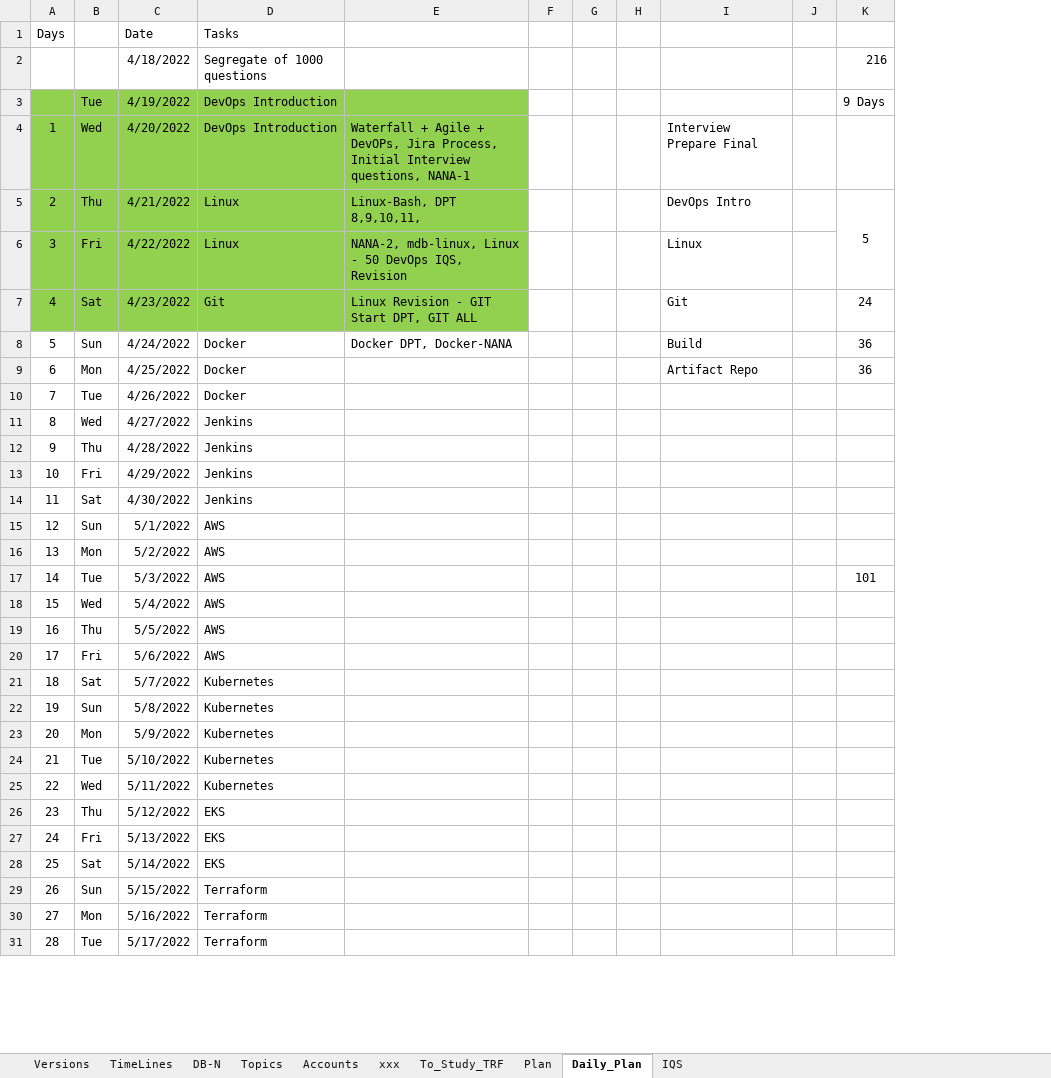
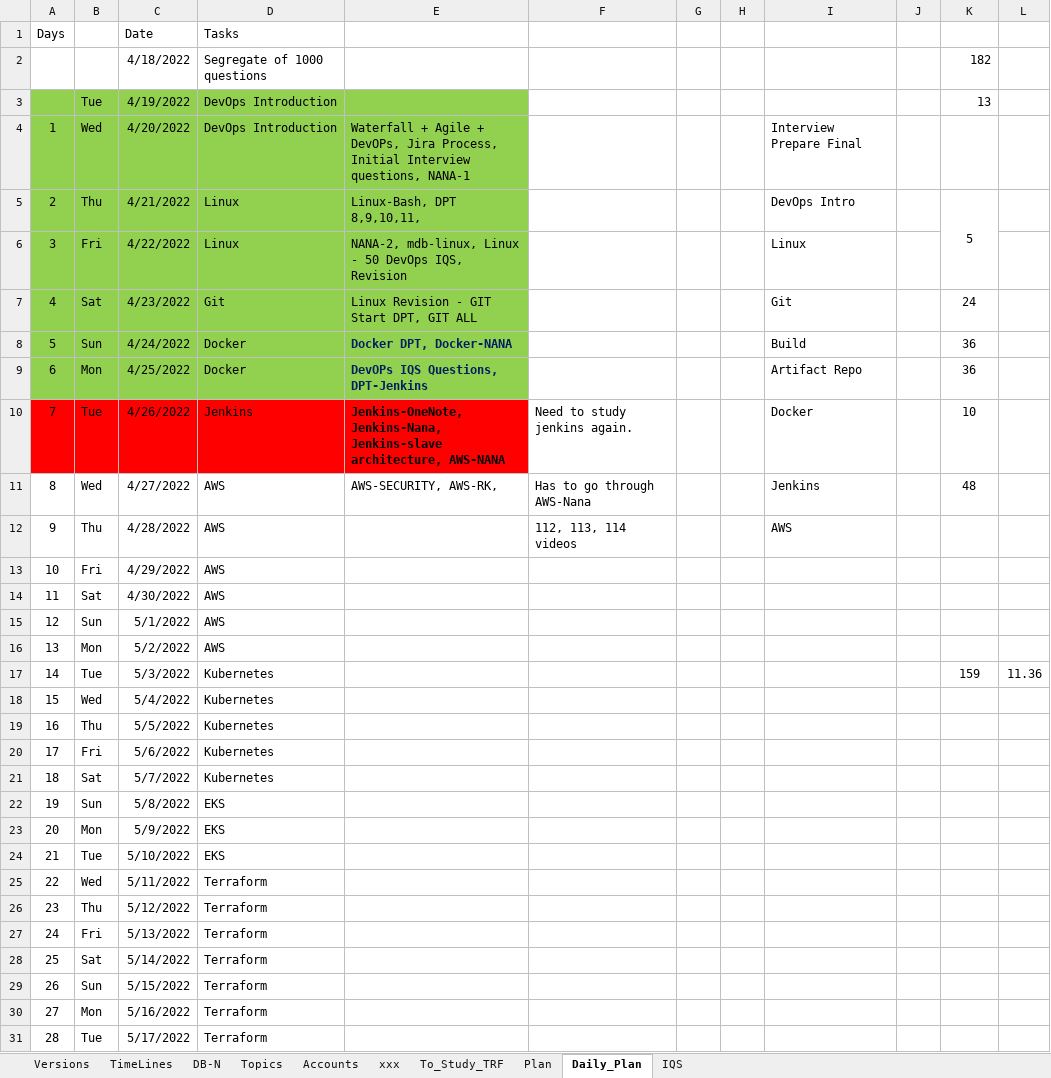
Before and after one commit to avardhineni/DevOps-Projects, an Excel workbook: Resume_avk/.DBN-DSN.xlsx, sheet Daily_Plan, drawn as a sheet; only a part is shown; values as stored, in another font and other column widths than the file's, no borders; removed rows and columns are numbered as before the commit, all else as after; the diff covers the shown part only; the diff names each change by its address in the sheet, - before the commit and + after, or states it on an @@ line.

Commit message:
27/4/22-1

```diff
--- a/Resume_avk/.DBN-DSN.xlsx (sheet Daily_Plan)
+++ b/Resume_avk/.DBN-DSN.xlsx (sheet Daily_Plan)
-column F, empty
+column F, rows 10-12: Need to study jenkins again. | Has to go through AWS-Nana | 112, 113, 114 videos
+column L, row 17: 11.36
-K2: 216
+K2: 182
-K3: 9 Days
+K3: 13
-A8:E9 fill: none
+A8:E9 fill: #92D050
@@ E8 bold: off → on, text colour: black → #002060 @@
-E9: (empty)
+E9: DevOPs IQS Questions, DPT-Jenkins
-A10:E10 fill: none
+A10:E10 fill: #FF0000
-D10 (Tasks): Docker
+D10 (Tasks): Jenkins
-E10: (empty)
+E10: Jenkins-OneNote, Jenkins-Nana, Jenkins-slave architecture, AWS-NANA
-I10: (empty)
+I10: Docker
-K10: (empty)
+K10: 10
-D11:D14 (Tasks): Jenkins
+D11:D14 (Tasks): AWS
-E11: (empty)
+E11: AWS-SECURITY, AWS-RK,
-I11: (empty)
+I11: Jenkins
-K11: (empty)
+K11: 48
-I12: (empty)
+I12: AWS
-D17:D20 (Tasks): AWS
+D17:D20 (Tasks): Kubernetes
-K17: 101
+K17: 159
-D22:D24 (Tasks): Kubernetes
+D22:D24 (Tasks): EKS
-D25 (Tasks): Kubernetes
+D25 (Tasks): Terraform
-D26:D28 (Tasks): EKS
+D26:D28 (Tasks): Terraform
```
Also changed, not shown: 19 edited cells elsewhere in this sheet.
